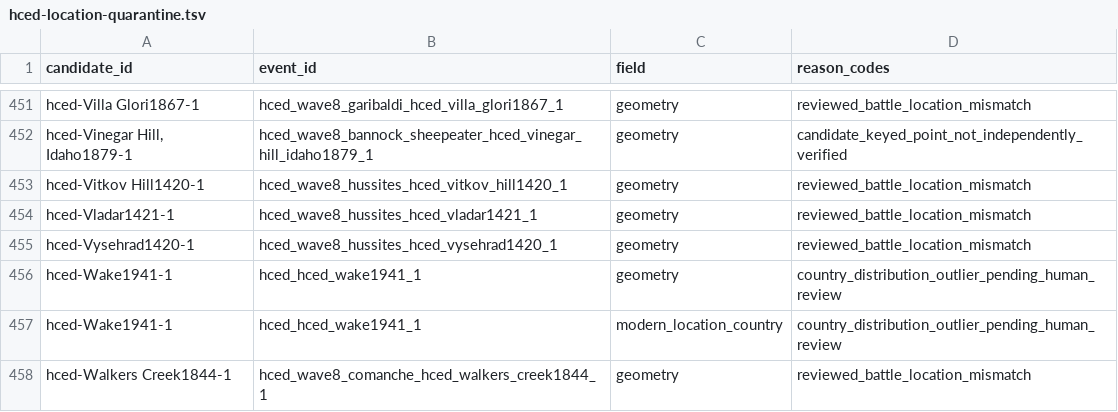
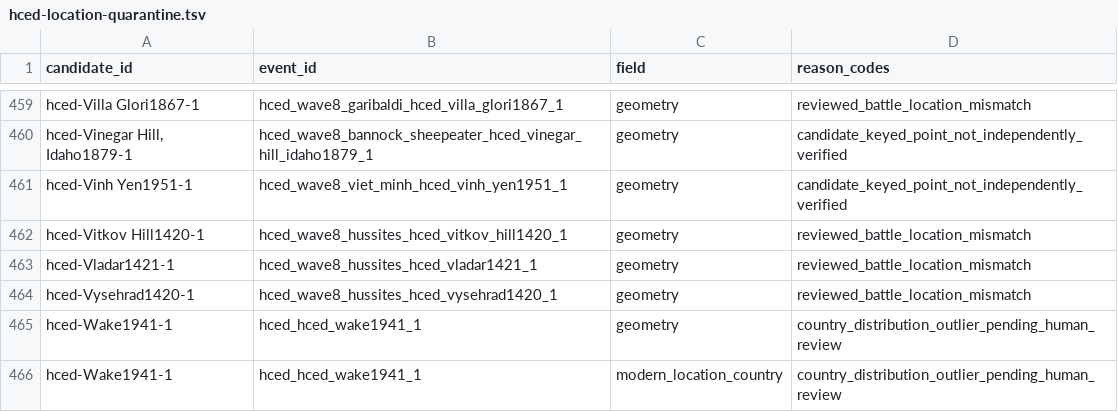
Before and after one commit to TylerJForstrom/Military-ELO-System, a TSV file: data/policy/hced-location-quarantine.tsv, drawn as a sheet; only a part is shown, gaps mark what is left out; the shorter side is filled out with more unchanged rows; the diff covers the shown part only.

Commit message:
feat(promotion): add reviewed strategic and Viet Minh outcomes

```diff
--- a/data/policy/hced-location-quarantine.tsv
+++ b/data/policy/hced-location-quarantine.tsv
@@ -452,2 +460,3 @@ hced-Villa Glori1867-1	hced_wave8_garibaldi_hced_villa_glori1867_1	geometry	revi
 hced-Vinegar Hill, Idaho1879-1	hced_wave8_bannock_sheepeater_hced_vinegar_hill_idaho1879_1	geometry	candidate_keyed_point_not_independently_verified
+hced-Vinh Yen1951-1	hced_wave8_viet_minh_hced_vinh_yen1951_1	geometry	candidate_keyed_point_not_independently_verified
 hced-Vitkov Hill1420-1	hced_wave8_hussites_hced_vitkov_hill1420_1	geometry	reviewed_battle_location_mismatch
```
Also changed, not shown: 8 added rows elsewhere in this file, 41 other files.
